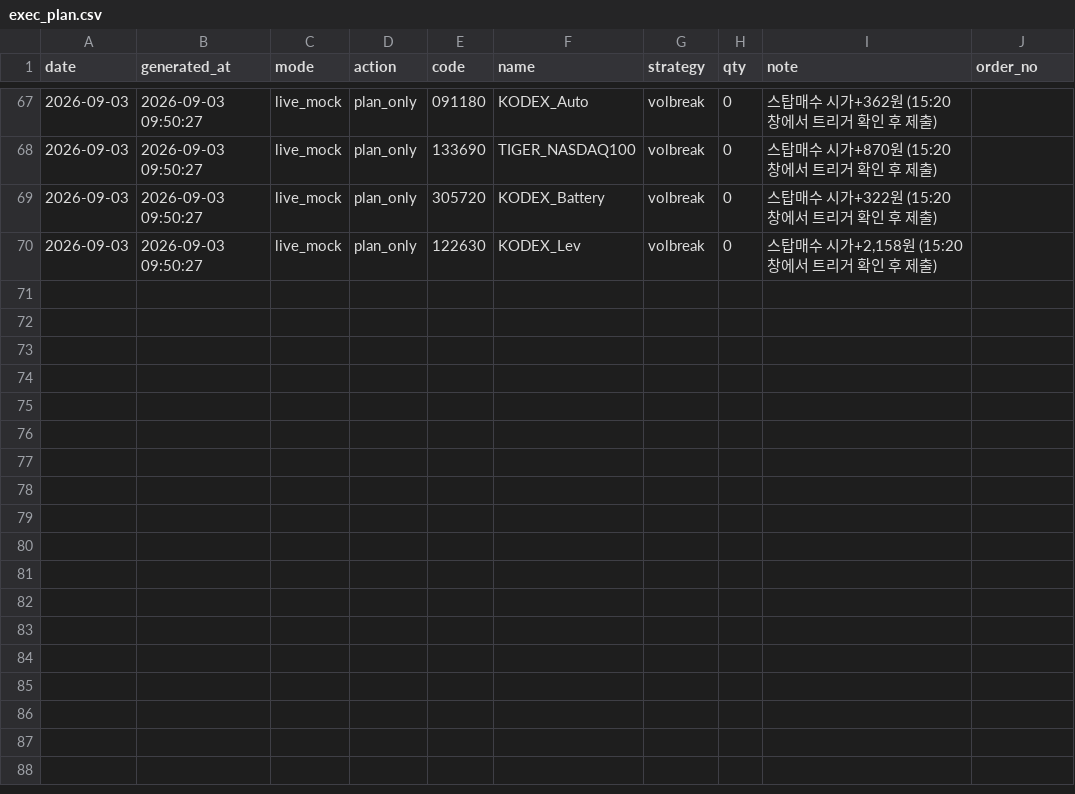
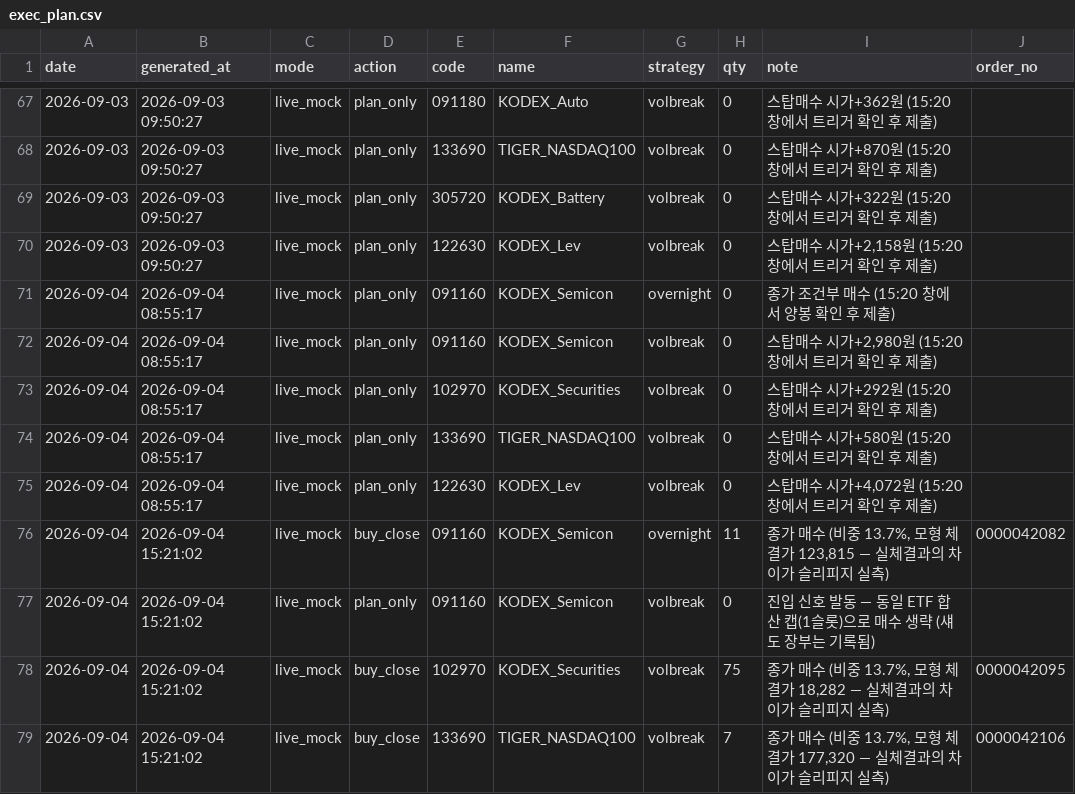
Before and after one commit to tonyk784578/tony-swingETF, a CSV file: paper/exec_plan.csv, drawn as a sheet; only a part is shown, gaps mark what is left out; the diff names each change by its address in the sheet, - before the commit and + after, or states it on an @@ line.

```diff
--- a/paper/exec_plan.csv
+++ b/paper/exec_plan.csv
+row 71: 2026-09-04 | 2026-09-04 08:55:17 | live_mock | plan_only | 091160 | KODEX_Semicon | overnight | 0 | 종가 조건부 매수 (15:20 창에서 양봉 확인 후 제출)
+row 72: 2026-09-04 | 2026-09-04 08:55:17 | live_mock | plan_only | 091160 | KODEX_Semicon | volbreak | 0 | 스탑매수 시가+2,980원 (15:20 창에서 트리거 확인 후 제출)
+row 73: 2026-09-04 | 2026-09-04 08:55:17 | live_mock | plan_only | 102970 | KODEX_Securities | volbreak | 0 | 스탑매수 시가+292원 (15:20 창에서 트리거 확인 후 제출)
+row 74: 2026-09-04 | 2026-09-04 08:55:17 | live_mock | plan_only | 133690 | TIGER_NASDAQ100 | volbreak | 0 | 스탑매수 시가+580원 (15:20 창에서 트리거 확인 후 제출)
+row 75: 2026-09-04 | 2026-09-04 08:55:17 | live_mock | plan_only | 122630 | KODEX_Lev | volbreak | 0 | 스탑매수 시가+4,072원 (15:20 창에서 트리거 확인 후 제출)
+row 76: 2026-09-04 | 2026-09-04 15:21:02 | live_mock | buy_close | 091160 | KODEX_Semicon | overnight | 11 | 종가 매수 (비중 13.7%, 모형 체결가 123,815 — 실체결과의 차이가 슬리피지 실측) | 0000042082
+row 77: 2026-09-04 | 2026-09-04 15:21:02 | live_mock | plan_only | 091160 | KODEX_Semicon | volbreak | 0 | 진입 신호 발동 — 동일 ETF 합산 캡(1슬롯)으로 매수 생략 (섀도 장부는 기록됨)
+row 78: 2026-09-04 | 2026-09-04 15:21:02 | live_mock | buy_close | 102970 | KODEX_Securities | volbreak | 75 | 종가 매수 (비중 13.7%, 모형 체결가 18,282 — 실체결과의 차이가 슬리피지 실측) | 0000042095
+row 79: 2026-09-04 | 2026-09-04 15:21:02 | live_mock | buy_close | 133690 | TIGER_NASDAQ100 | volbreak | 7 | 종가 매수 (비중 13.7%, 모형 체결가 177,320 — 실체결과의 차이가 슬리피지 실측) | 0000042106
```
Also changed, not shown: paper/etf_daily.csv, paper/etf_ledger.csv, 3 other files.
